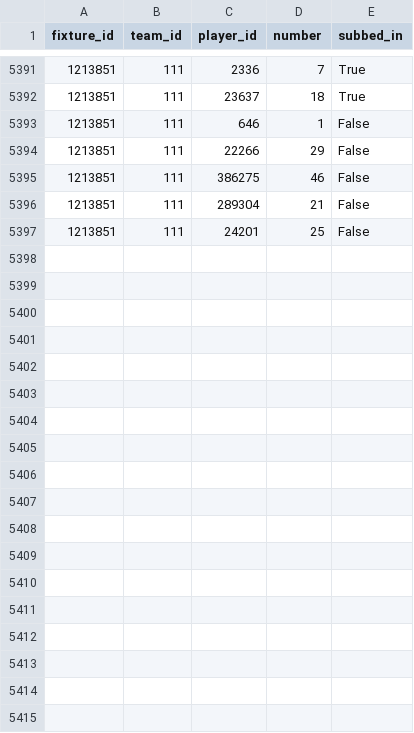
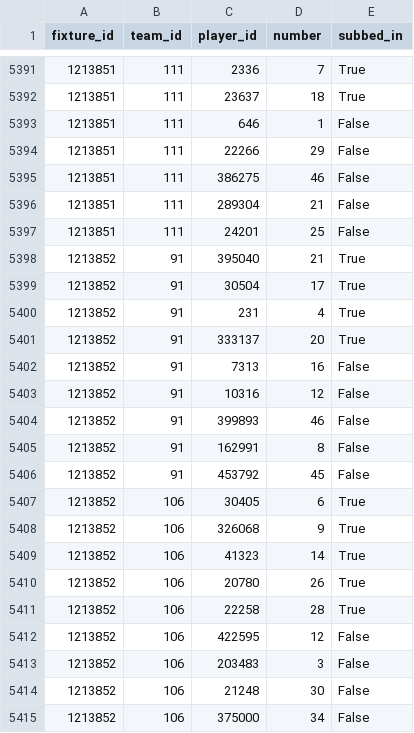
Before and after one commit to SebWae/football-api-data, a CSV file: data/substitutes.csv, drawn as a sheet; only a part is shown, gaps mark what is left out; the diff names each change by its address in the sheet, - before the commit and + after, or states it on an @@ line.

```diff
--- a/data/substitutes.csv
+++ b/data/substitutes.csv
+row 5398: 1213852 | 91 | 395040 | 21 | True
+row 5399: 1213852 | 91 | 30504 | 17 | True
+row 5400: 1213852 | 91 | 231 | 4 | True
+row 5401: 1213852 | 91 | 333137 | 20 | True
+row 5402: 1213852 | 91 | 7313 | 16 | False
+row 5403: 1213852 | 91 | 10316 | 12 | False
+row 5404: 1213852 | 91 | 399893 | 46 | False
+row 5405: 1213852 | 91 | 162991 | 8 | False
+row 5406: 1213852 | 91 | 453792 | 45 | False
+row 5407: 1213852 | 106 | 30405 | 6 | True
+row 5408: 1213852 | 106 | 326068 | 9 | True
+row 5409: 1213852 | 106 | 41323 | 14 | True
+row 5410: 1213852 | 106 | 20780 | 26 | True
+row 5411: 1213852 | 106 | 22258 | 28 | True
+row 5412: 1213852 | 106 | 422595 | 12 | False
+row 5413: 1213852 | 106 | 203483 | 3 | False
+row 5414: 1213852 | 106 | 21248 | 30 | False
+row 5415: 1213852 | 106 | 375000 | 34 | False
```
Also changed, not shown: data/events.csv, data/lineups.csv, 5 other files.
